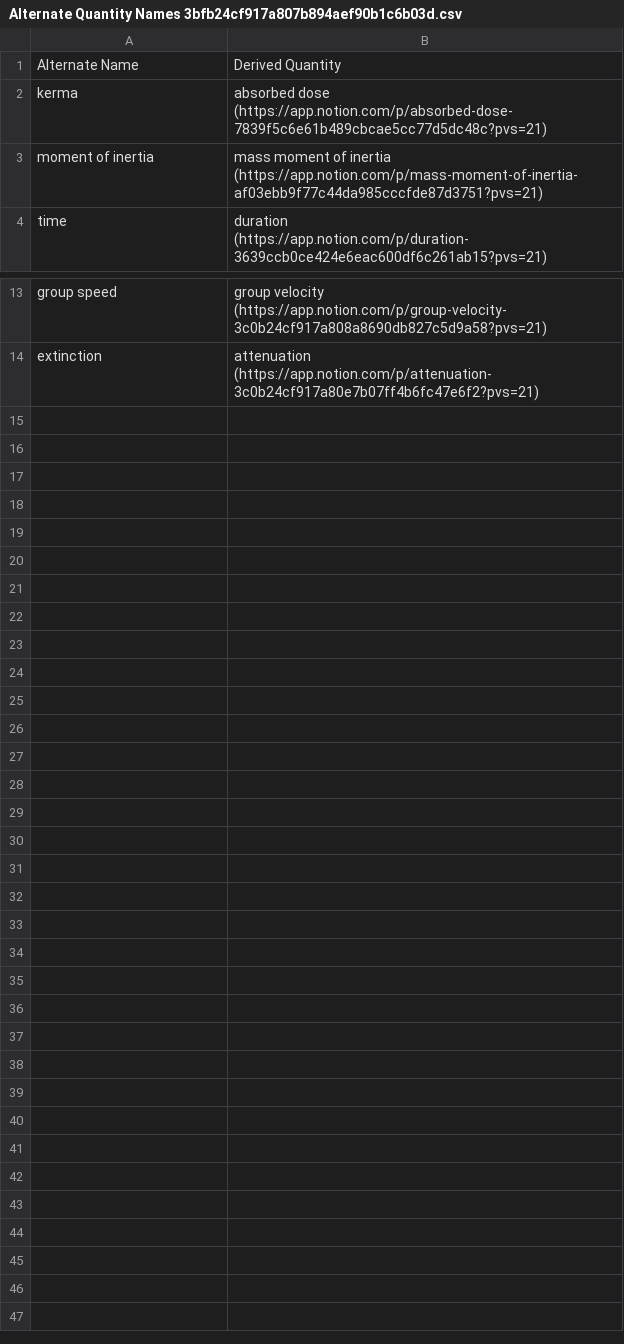
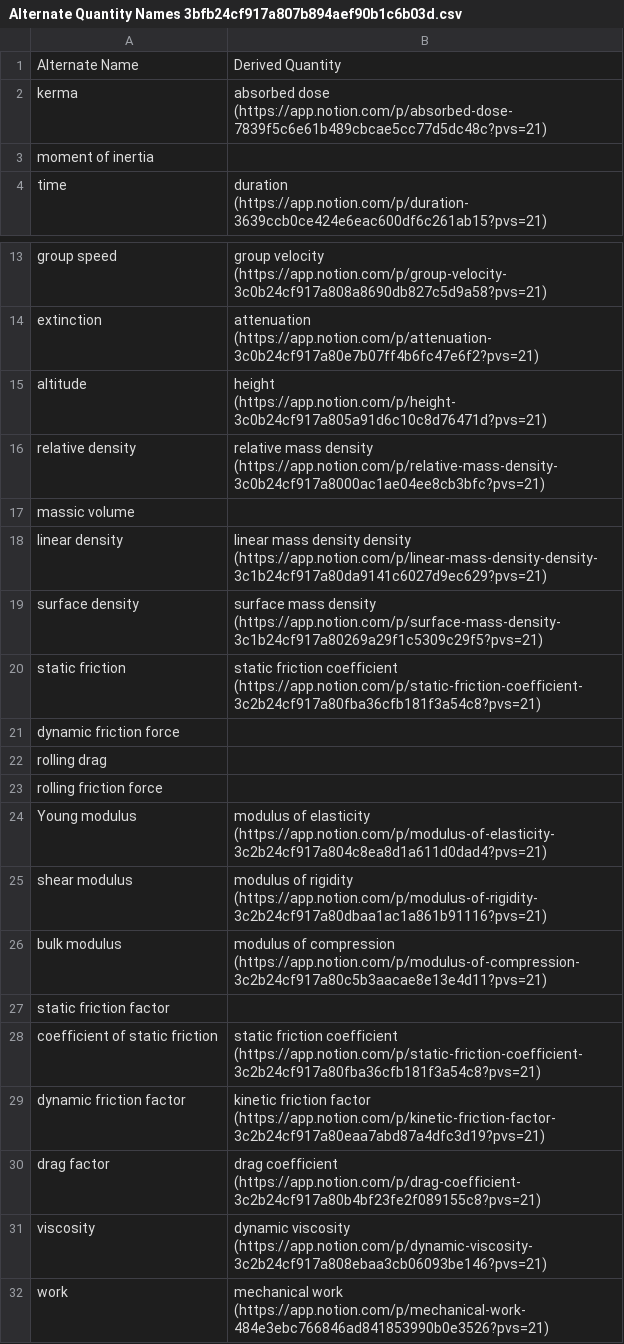
Before and after one commit to jsjuni/IsqSiLibrary.jl, a CSV file: resource/ISQ & SI Reference/Alternate Quantity Names 3bfb24cf917a807b894aef90b1c6b03d.csv, drawn as a sheet; only a part is shown, gaps mark what is left out.

Commit message:
new Notion export

```diff
--- a/resource/ISQ & SI Reference/Alternate Quantity Names 3bfb24cf917a807b894aef90b1c6b03d.csv
+++ b/resource/ISQ & SI Reference/Alternate Quantity Names 3bfb24cf917a807b894aef90b1c6b03d.csv
@@ -2,3 +2,3 @@
 kerma,absorbed dose (https://app.notion.com/p/absorbed-dose-7839f5c6e61b489cbcae5cc77d5dc48c?pvs=21)
-moment of inertia,mass moment of inertia (https://app.notion.com/p/mass-moment-of-inertia-af03ebb9f77c44da985cccfde87d3751?pvs=21)
+moment of inertia,
 time,duration (https://app.notion.com/p/duration-3639ccb0ce424e6eac600df6c261ab15?pvs=21)
@@ -14 +14,19 @@ group speed,group velocity (https://app.notion.com/p/group-velocity-3c0b24cf917a
 extinction,attenuation (https://app.notion.com/p/attenuation-3c0b24cf917a80e7b07ff4b6fc47e6f2?pvs=21)
+altitude,height (https://app.notion.com/p/height-3c0b24cf917a805a91d6c10c8d76471d?pvs=21)
+relative density,relative mass density (https://app.notion.com/p/relative-mass-density-3c0b24cf917a8000ac1ae04ee8cb3bfc?pvs=21)
+massic volume,
+linear density,linear mass density density (https://app.notion.com/p/linear-mass-density-density-3c1b24cf917a80da9141c6027d9ec629?pvs=21)
+surface density,surface mass density (https://app.notion.com/p/surface-mass-density-3c1b24cf917a80269a29f1c5309c29f5?pvs=21)
+static friction,static friction coefficient (https://app.notion.com/p/static-friction-coefficient-3c2b24cf917a80fba36cfb181f3a54c8?pvs=21)
+dynamic friction force,
+rolling drag,
+rolling friction force,
+Young modulus,modulus of elasticity (https://app.notion.com/p/modulus-of-elasticity-3c2b24cf917a804c8ea8d1a611d0dad4?pvs=21)
+shear modulus,modulus of rigidity (https://app.notion.com/p/modulus-of-rigidity-3c2b24cf917a80dbaa1ac1a861b91116?pvs=21)
+bulk modulus,modulus of compression (https://app.notion.com/p/modulus-of-compression-3c2b24cf917a80c5b3aacae8e13e4d11?pvs=21)
+static friction factor,
+coefficient of static friction,static friction coefficient (https://app.notion.com/p/static-friction-coefficient-3c2b24cf917a80fba36cfb181f3a54c8?pvs=21)
+dynamic friction factor,kinetic friction factor (https://app.notion.com/p/kinetic-friction-factor-3c2b24cf917a80eaa7abd87a4dfc3d19?pvs=21)
+drag factor,drag coefficient (https://app.notion.com/p/drag-coefficient-3c2b24cf917a80b4bf23fe2f089155c8?pvs=21)
+viscosity,dynamic viscosity (https://app.notion.com/p/dynamic-viscosity-3c2b24cf917a808ebaa3cb06093be146?pvs=21)
+work,mechanical work (https://app.notion.com/p/mechanical-work-484e3ebc766846ad841853990b0e3526?pvs=21)
```
Also changed, not shown: resource/ISQ & SI Reference/Alternate Quantity Names 3bfb24cf917a807b894aef90b1c6b03d_all.csv, resource/ISQ & SI Reference/Defining Documents ff3fbbe356d348cfb81f1038b92ce8fe.csv, 11 other files.
